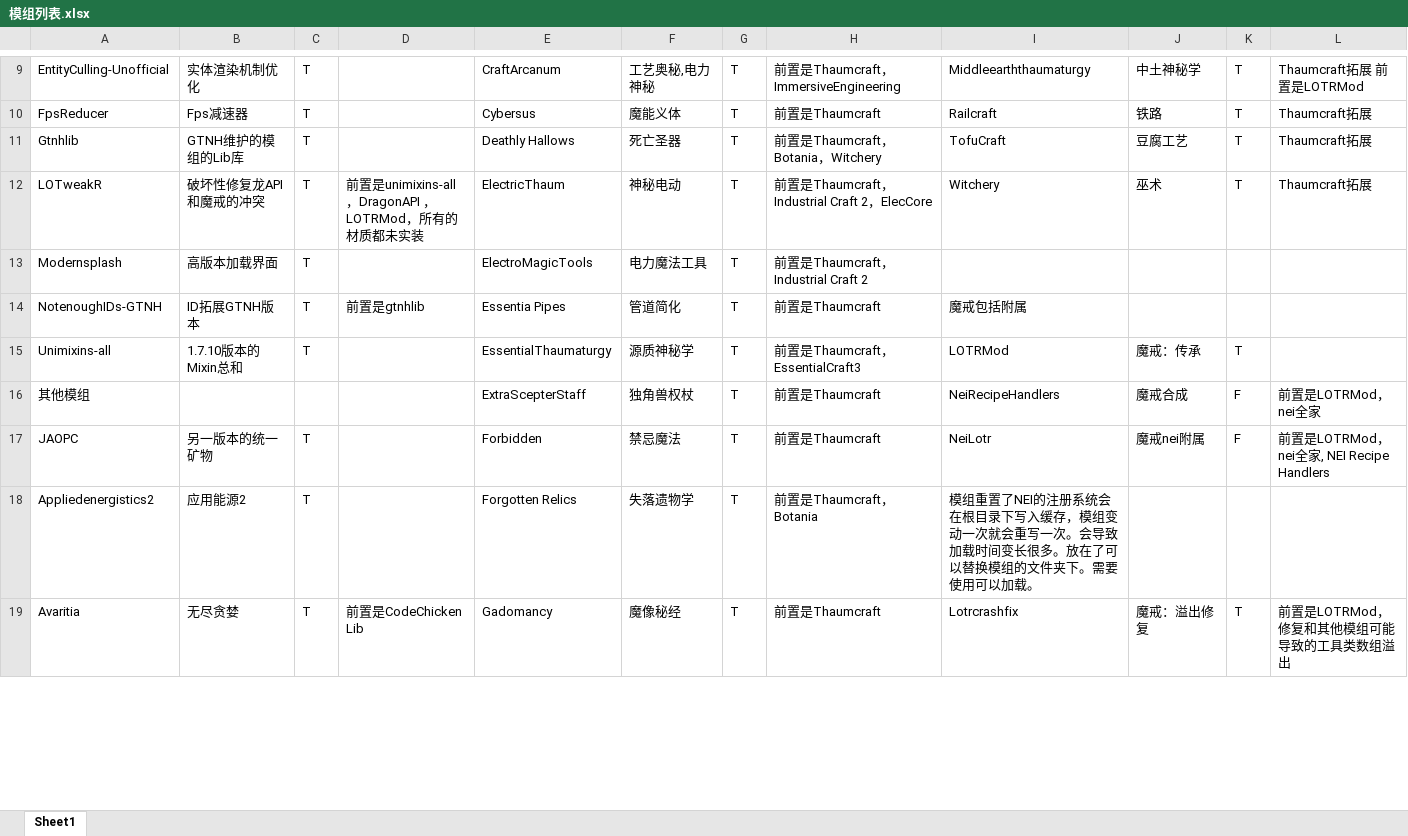
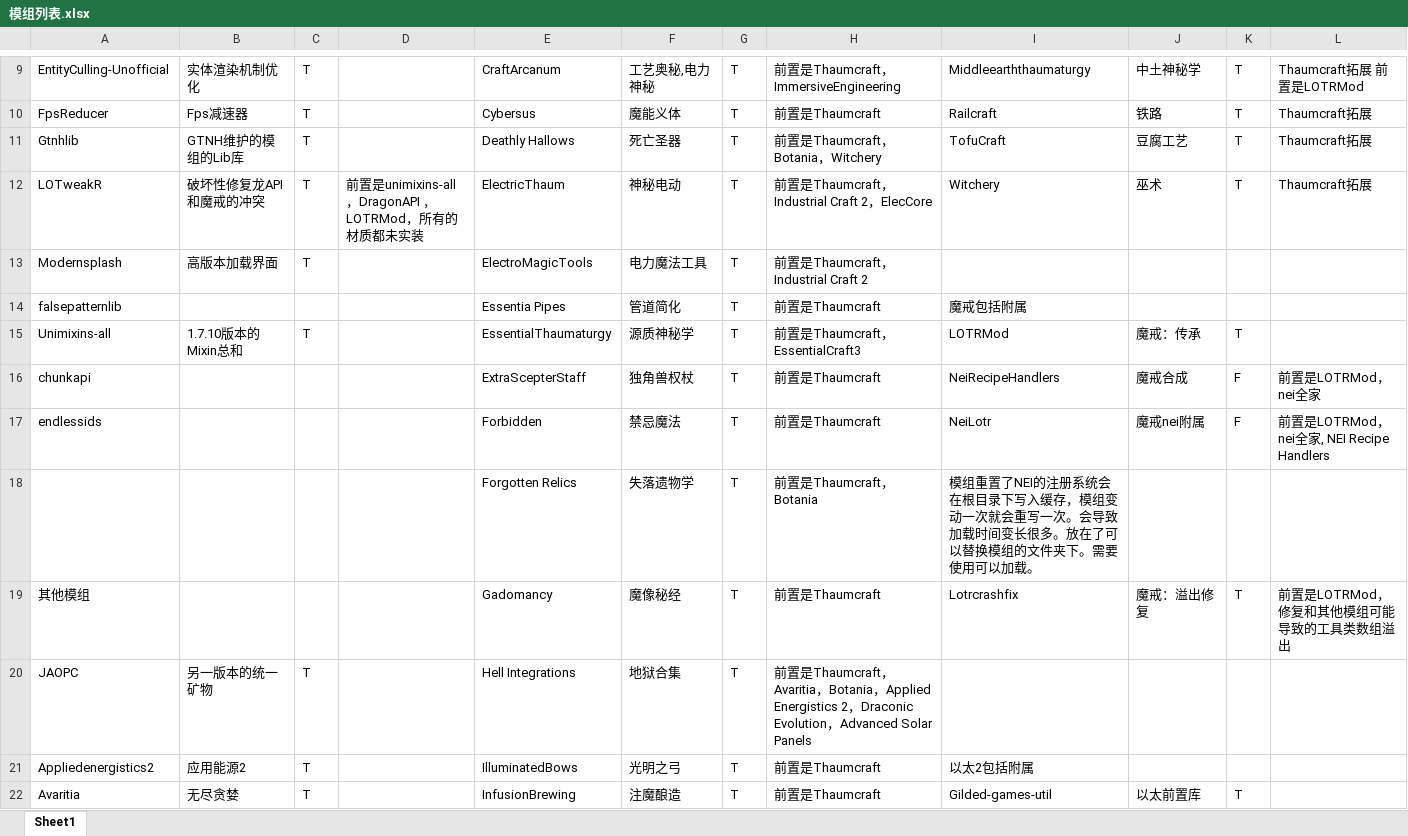
Before and after one commit to Sunsmilktea/Modpack, an Excel workbook: 模组列表.xlsx, sheet Sheet1, drawn as a sheet; only a part is shown, gaps mark what is left out; values as stored, in another font and other column widths than the file's, no cell formats; addresses are those after the commit; the diff covers the shown part only; the diff names each change by its address in the sheet, - before the commit and + after, or states it on an @@ line.

Commit message:
Add files via upload
fix

```diff
--- a/模组列表.xlsx (sheet Sheet1)
+++ b/模组列表.xlsx (sheet Sheet1)
-A14: NotenoughIDs-GTNH
+A14: falsepatternlib
-B14: ID拓展GTNH版本
+B14: (empty)
-C14: T
+C14: (empty)
-D14: 前置是gtnhlib
+D14: (empty)
-A16: 其他模组
+A16: chunkapi
+row 17: endlessids |  |  |  | Forbidden | 禁忌魔法 | T | 前置是Thaumcraft | NeiLotr | 魔戒nei附属 | F | 前置是LOTRMod，nei全家, NEI Recipe Handlers
+row 18:  |  |  |  | Forgotten Relics | 失落遗物学 | T | 前置是Thaumcraft，Botania | 模组重置了NEI的注册系统会在根目录下写入缓存，模组变动一次就会重写一次。会导致加载时间变长很多。放在了可以替换模组的文件夹下。需要使用可以加载。
+row 19: 其他模组 |  |  |  | Gadomancy | 魔像秘经 | T | 前置是Thaumcraft | Lotrcrashfix | 魔戒：溢出修复 | T | 前置是LOTRMod，修复和其他模组可能导致的工具类数组溢出
-E20: Forbidden
+E20: Hell Integrations
-F20: 禁忌魔法
+F20: 地狱合集
-H20: …是Thaumcraft
+H20: …是Thaumcraft，Avaritia，Botania，Applied Energistics 2，Draconic Evolution，Advanced Solar Panels
-I20: NeiLotr
+I20: (empty)
-J20: 魔戒nei附属
+J20: (empty)
-K20: F
+K20: (empty)
-L20: 前置是LOTRMod，nei全家, NEI Recipe Handlers
+L20: (empty)
-E21: Forgotten Relics
+E21: IlluminatedBows
-F21: 失落遗物学
+F21: 光明之弓
-H21: 前置是Thaumcraft，Botania
+H21: 前置是Thaumcraft
-I21: 模组重置了NEI的注册系统会在根目录下写入缓存，模组变动一次就会重写一次。会导致加载时间变长很多。放在了可以替换模组的文件夹下。需要使用可以加载。
+I21: 以太2包括附属
-D22: 前置是CodeChicken Lib
+D22: (empty)
-E22: Gadomancy
+E22: InfusionBrewing
-F22: 魔像秘经
+F22: 注魔酿造
-I22: Lotrcrashfix
+I22: Gilded-games-util
-J22: 魔戒：溢出修复
+J22: 以太前置库
-L22: 前置是LOTRMod，修复和其他模组可能导致的工具类数组溢出
+L22: (empty)
```
Also changed, not shown: 3 removed rows and 209 edited cells elsewhere in this sheet, cell formats.
